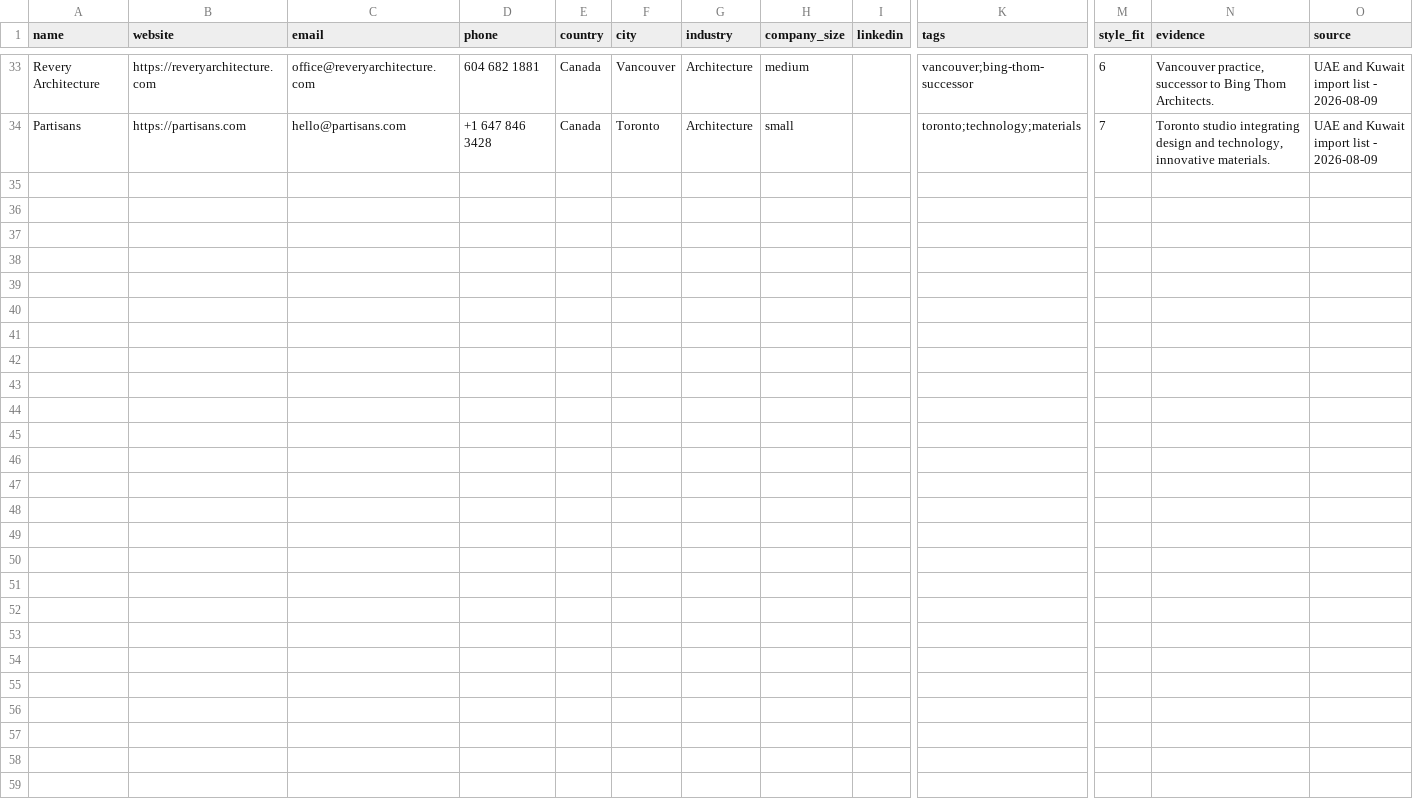
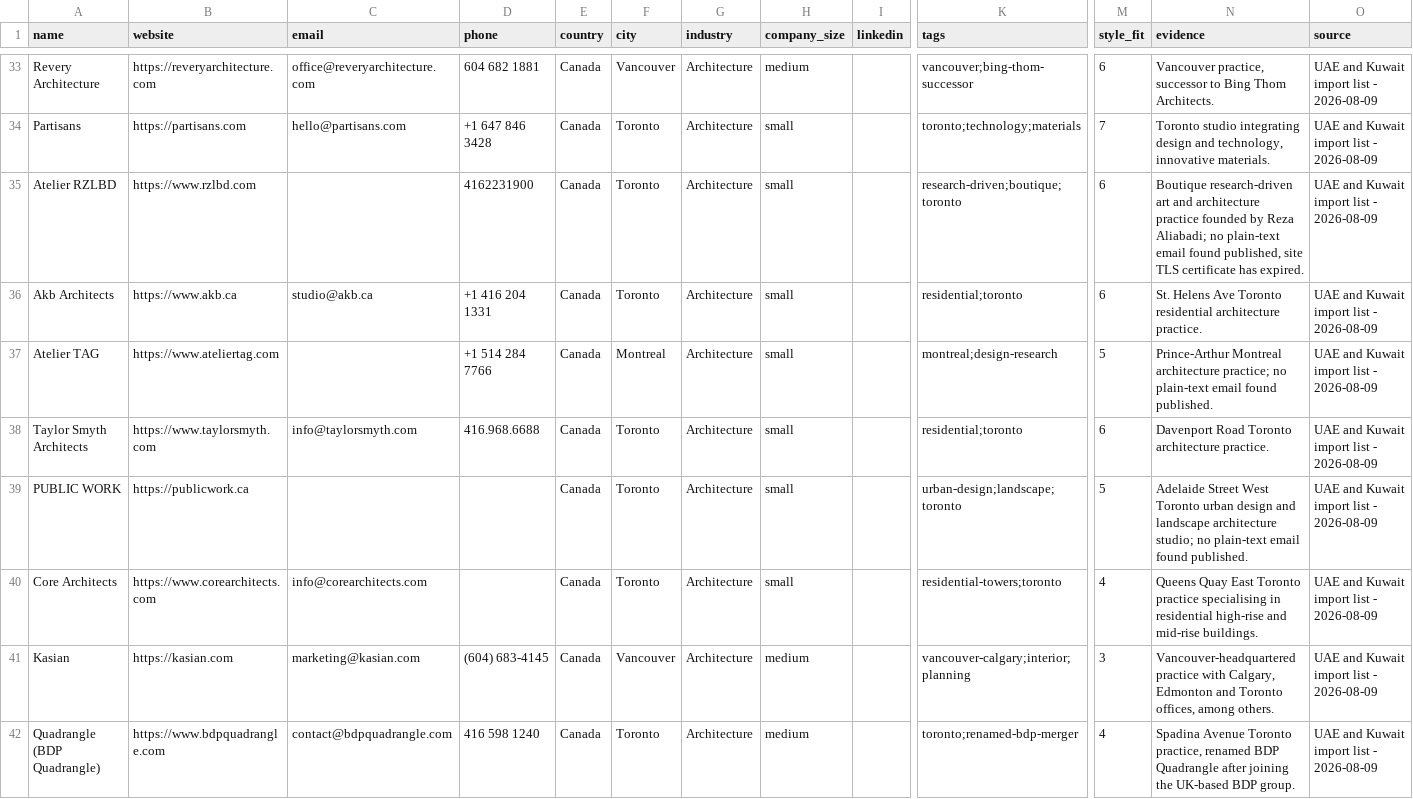
Before and after one commit to miladrostami9999-source/Archon, a CSV file: leads/canada.csv, drawn as a sheet; only a part is shown, gaps mark what is left out; rows hold the shown columns only; the diff names each change by its address in the sheet, - before the commit and + after, or states it on an @@ line.

Commit message:
feat(leads): Europe/Oceania tranche 4, +29 across DE/AU/CA/CH/NL
Continued from cached _rem.json. Dropped 4 candidates without writing
rows: one already-present rename, two unfindable firm names, one firm
that split into two successors post-2024. _rem.json trimmed to 56.

```diff
--- a/leads/canada.csv
+++ b/leads/canada.csv
+row 35: Atelier RZLBD | https://www.rzlbd.com |  | 4162231900 | Canada | Toronto | Architecture | small |  | research-driven;boutique;toronto | 6 | Boutique research-driven art and architecture practice founded by Reza Aliabadi; no plain-text email found published, site TLS certificate has expired. | UAE and Kuwait import list - 2026-08-09
+row 36: Akb Architects | https://www.akb.ca | studio@akb.ca | +1 416 204 1331 | Canada | Toronto | Architecture | small |  | residential;toronto | 6 | St. Helens Ave Toronto residential architecture practice. | UAE and Kuwait import list - 2026-08-09
+row 37: Atelier TAG | https://www.ateliertag.com |  | +1 514 284 7766 | Canada | Montreal | Architecture | small |  | montreal;design-research | 5 | Prince-Arthur Montreal architecture practice; no plain-text email found published. | UAE and Kuwait import list - 2026-08-09
+row 38: Taylor Smyth Architects | https://www.taylorsmyth.com | info@taylorsmyth.com | 416.968.6688 | Canada | Toronto | Architecture | small |  | residential;toronto | 6 | Davenport Road Toronto architecture practice. | UAE and Kuwait import list - 2026-08-09
+row 39: PUBLIC WORK | https://publicwork.ca |  |  | Canada | Toronto | Architecture | small |  | urban-design;landscape;toronto | 5 | Adelaide Street West Toronto urban design and landscape architecture studio; no plain-text email found published. | UAE and Kuwait import list - 2026-08-09
+row 40: Core Architects | https://www.corearchitects.com | info@corearchitects.com |  | Canada | Toronto | Architecture | small |  | residential-towers;toronto | 4 | Queens Quay East Toronto practice specialising in residential high-rise and mid-rise buildings. | UAE and Kuwait import list - 2026-08-09
+row 41: Kasian | https://kasian.com | marketing@kasian.com | (604) 683-4145 | Canada | Vancouver | Architecture | medium |  | vancouver-calgary;interior;planning | 3 | Vancouver-headquartered practice with Calgary, Edmonton and Toronto offices, among others. | UAE and Kuwait import list - 2026-08-09
+row 42: Quadrangle (BDP Quadrangle) | https://www.bdpquadrangle.com | contact@bdpquadrangle.com | 416 598 1240 | Canada | Toronto | Architecture | medium |  | toronto;renamed-bdp-merger | 4 | Spadina Avenue Toronto practice, renamed BDP Quadrangle after joining the UK-based BDP group. | UAE and Kuwait import list - 2026-08-09
```
Also changed, not shown: leads/australia.csv, leads/germany.csv, 4 other files.
